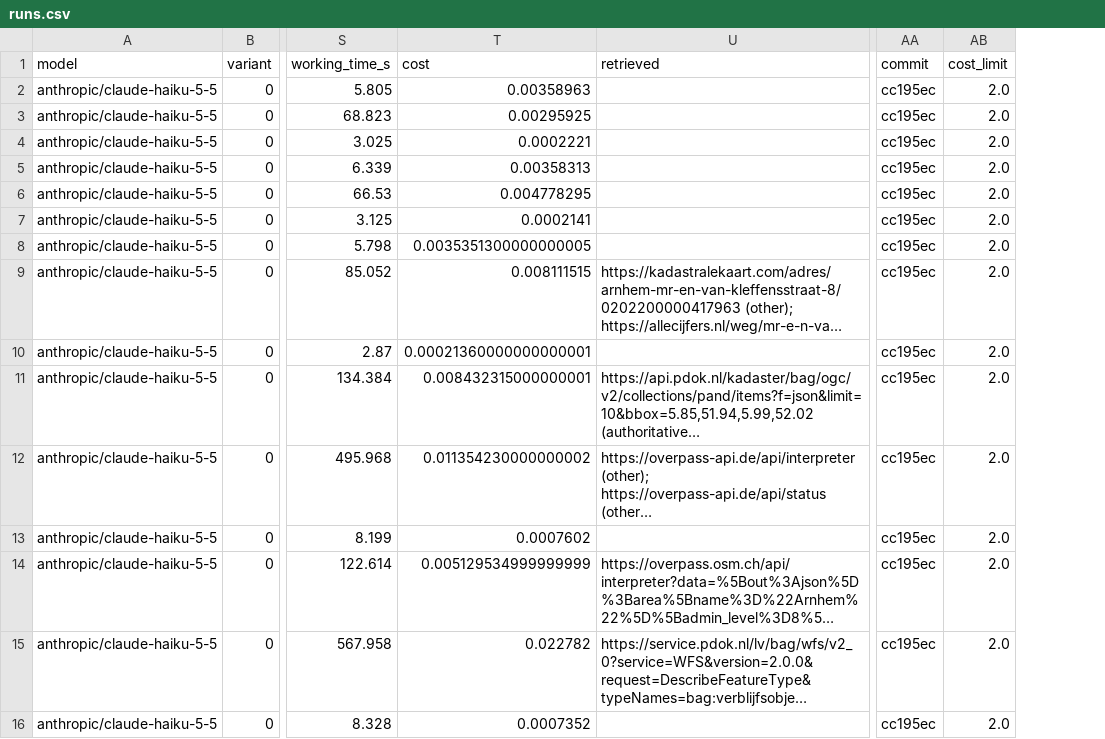
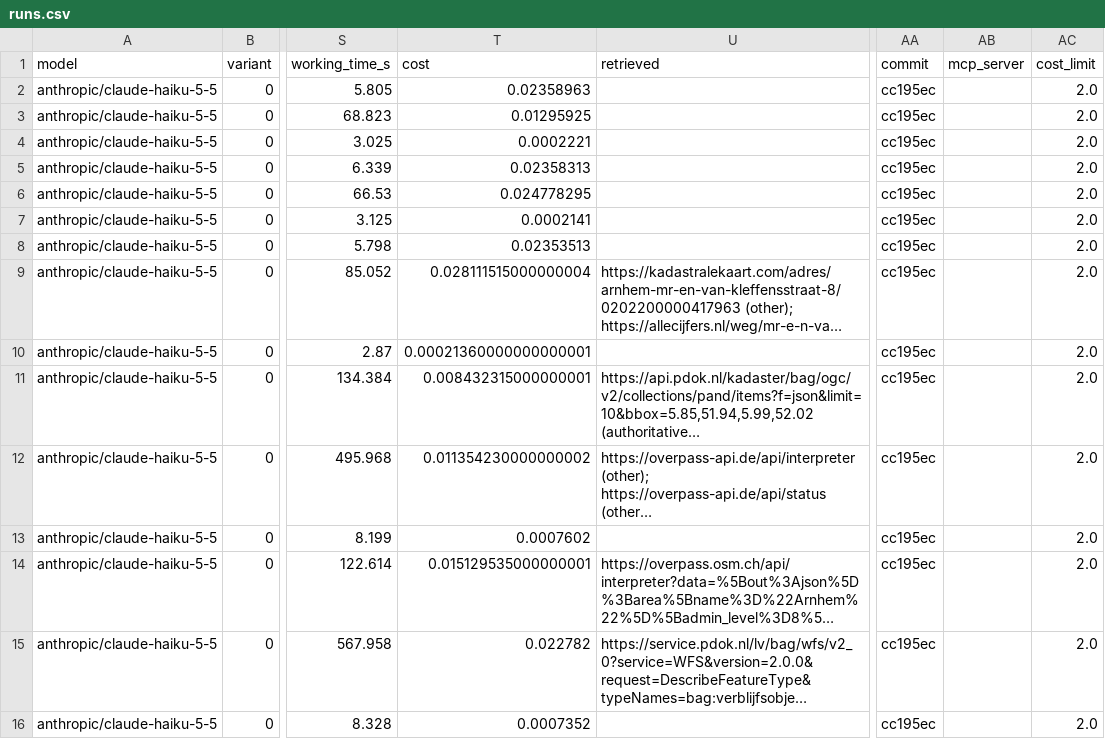
Before and after one commit to Geonovum-labs/airco-harness, a CSV file: reports/2026-11-12T12-37-01/runs.csv, drawn as a sheet; only a part is shown, gaps mark what is left out; long unchanged cells end in …; the diff covers the shown part only; the diff names each change by its address in the sheet, - before the commit and + after, or states it on an @@ line.

Commit message:
chore(reports): reprice the cost of every measurement per model call
Regenerated runs.csv and report.md of all eight measurements with the
per-call pricing: Haiku by prompt length, the 1h cache TTL recovered per
call, and server-side web searches at $0.01 each. Only the cost column
and the cost per correct answer change, plus the mcp_server column the
current report adds; the logs line now names the bundle in the repo.

```diff
--- a/reports/2026-11-12T12-37-01/runs.csv
+++ b/reports/2026-11-12T12-37-01/runs.csv
+column AB (mcp_server), empty
-T2 (cost): 0.00358963
+T2 (cost): 0.02358963
-T3 (cost): 0.00295925
+T3 (cost): 0.01295925
-T5 (cost): 0.00358313
+T5 (cost): 0.02358313
-T6 (cost): 0.004778295
+T6 (cost): 0.024778295
-T8 (cost): 0.0035351300000000005
+T8 (cost): 0.02353513
-T9 (cost): 0.008111515
+T9 (cost): 0.028111515000000004
-T14 (cost): 0.005129534999999999
+T14 (cost): 0.015129535000000001
```
Also changed, not shown: 13 edited cells elsewhere in this file, reports/2026-10-20T10-18-34/runs.csv, reports/2026-11-12T14-28-32/runs.csv, 12 other files.
